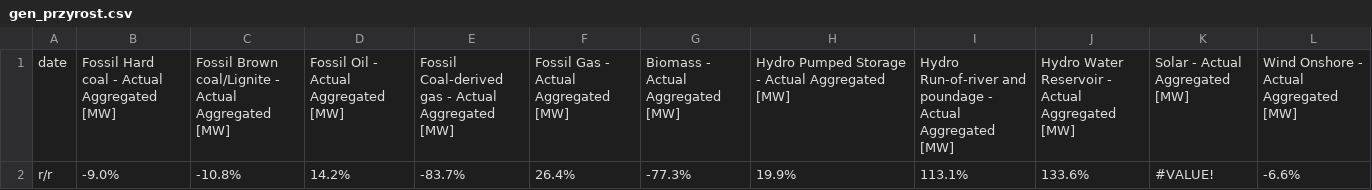
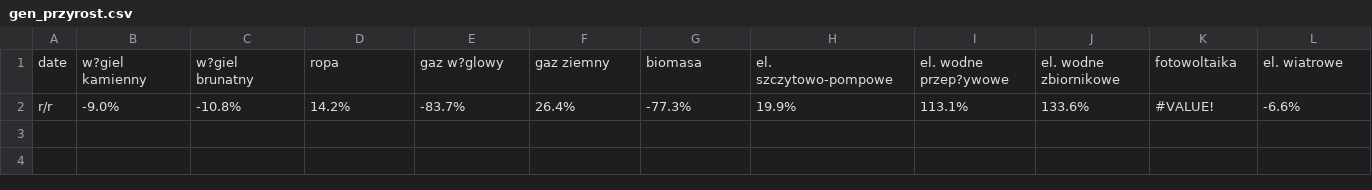
Before and after one commit to michal-jedra-fe/miesiecznik-public, a CSV file: gen_przyrost.csv, drawn as a sheet.

Commit message:
Update gen_przyrost.csv

```diff
--- a/gen_przyrost.csv
+++ b/gen_przyrost.csv
@@ -1,2 +1,2 @@
-date,Fossil Hard coal  - Actual Aggregated [MW],Fossil Brown coal/Lignite  - Actual Aggregated [MW],Fossil Oil  - Actual Aggregated [MW],Fossil Coal-derived gas  - Actual Aggregated [MW],Fossil Gas  - Actual Aggregated [MW],Biomass  - Actual Aggregated [MW],Hydro Pumped Storage  - Actual Aggregated [MW],Hydro Run-of-river and poundage  - Actual Aggregated [MW],Hydro Water Reservoir  - Actual Aggregated [MW],Solar  - Actual Aggregated [MW],Wind Onshore  - Actual Aggregated [MW]
+date,w?giel kamienny,w?giel brunatny,ropa,gaz w?glowy,gaz ziemny,biomasa,el. szczytowo-pompowe,el. wodne przep?ywowe,el. wodne zbiornikowe,fotowoltaika,el. wiatrowe
 r/r,-9.0%,-10.8%,14.2%,-83.7%,26.4%,-77.3%,19.9%,113.1%,133.6%,#VALUE!,-6.6%
```
